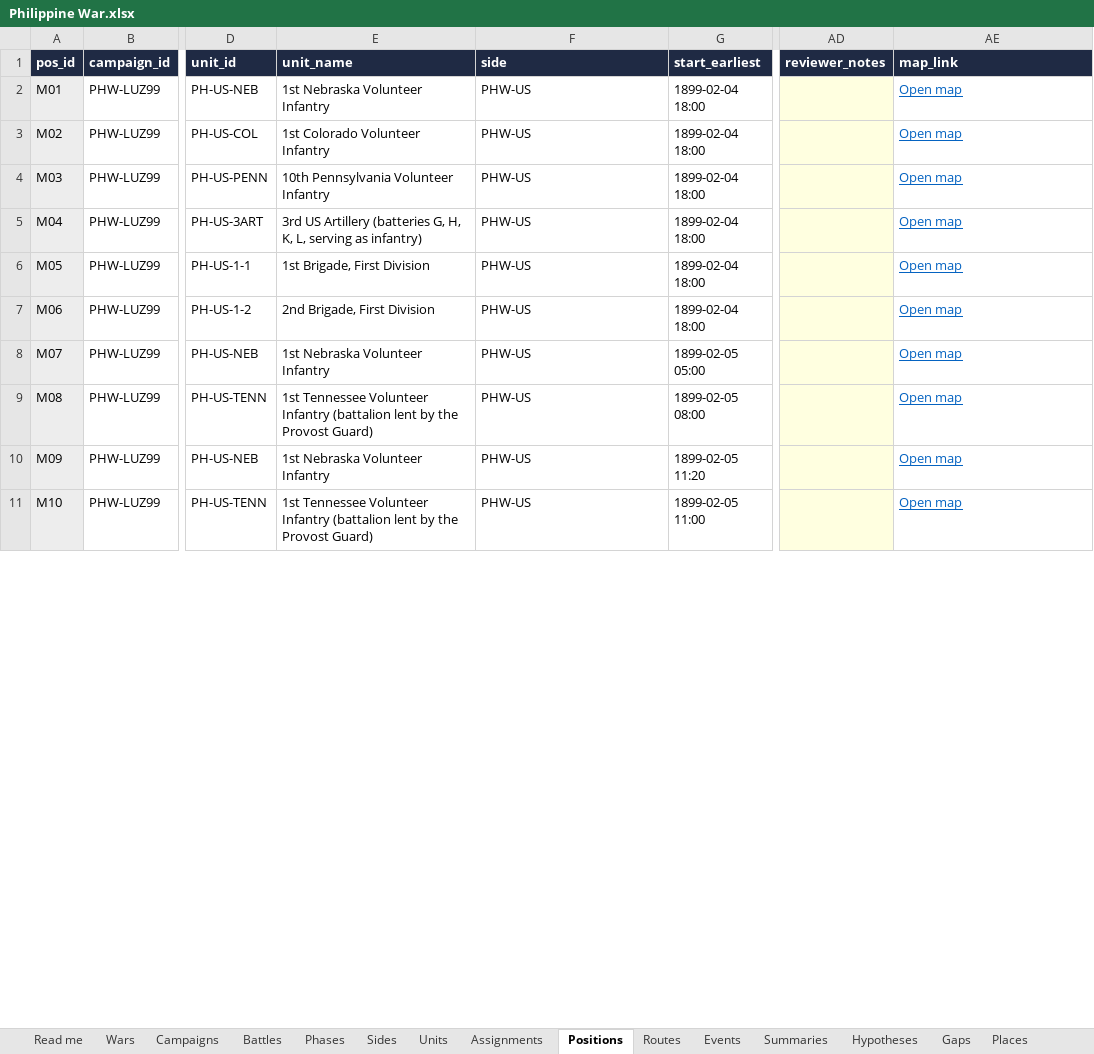
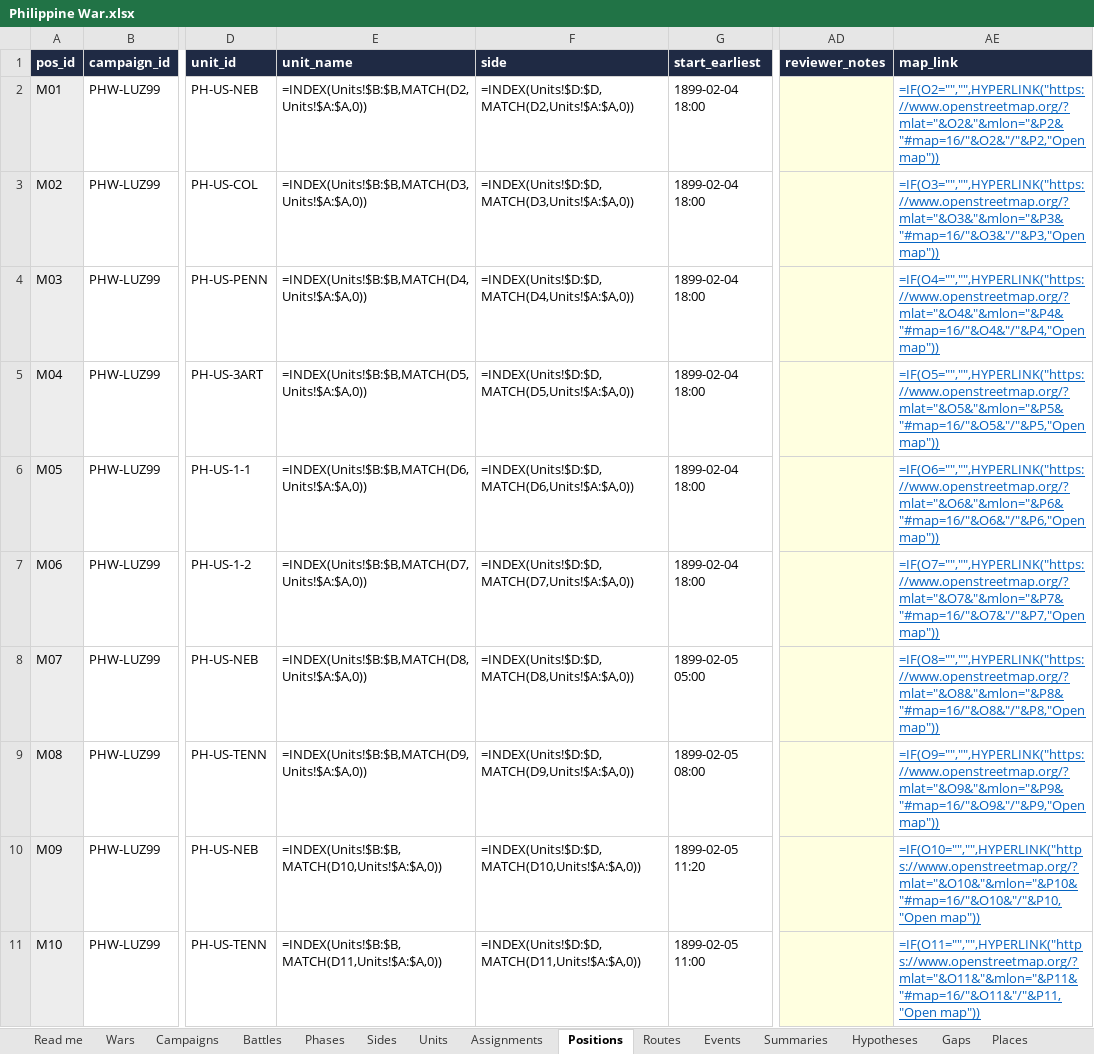
Before and after one commit to mgm9000/WarMapper, an Excel workbook: data/WarMapper battle data/Philippine War.xlsx, sheet Positions, drawn as a sheet; only a part is shown, gaps mark what is left out; values as stored, in another font and other column widths than the file's, no borders; formulas without a stored value are shown as written; the diff covers the shown part only; the diff names each change by its address in the sheet, - before the commit and + after, or states it on an @@ line.

```diff
--- a/data/WarMapper battle data/Philippine War.xlsx (sheet Positions)
+++ b/data/WarMapper battle data/Philippine War.xlsx (sheet Positions)
-E2 (unit_name): 1st Nebraska Volunteer Infantry
+E2 (unit_name): =INDEX(Units!$B:$B,MATCH(D2,Units!$A:$A,0))
-F2 (side): PHW-US
+F2 (side): =INDEX(Units!$D:$D,MATCH(D2,Units!$A:$A,0))
-AE2 (map_link): Open map
+AE2 (map_link): =IF(O2="","",HYPERLINK("https://www.openstreetmap.org/?mlat="&O2&"&mlon="&P2&"#map=16/"&O2&"/"&P2,"Open map"))
-E3 (unit_name): 1st Colorado Volunteer Infantry
+E3 (unit_name): =INDEX(Units!$B:$B,MATCH(D3,Units!$A:$A,0))
-F3 (side): PHW-US
+F3 (side): =INDEX(Units!$D:$D,MATCH(D3,Units!$A:$A,0))
-AE3 (map_link): Open map
+AE3 (map_link): =IF(O3="","",HYPERLINK("https://www.openstreetmap.org/?mlat="&O3&"&mlon="&P3&"#map=16/"&O3&"/"&P3,"Open map"))
-E4 (unit_name): 10th Pennsylvania Volunteer Infantry
+E4 (unit_name): =INDEX(Units!$B:$B,MATCH(D4,Units!$A:$A,0))
-F4 (side): PHW-US
+F4 (side): =INDEX(Units!$D:$D,MATCH(D4,Units!$A:$A,0))
-AE4 (map_link): Open map
+AE4 (map_link): =IF(O4="","",HYPERLINK("https://www.openstreetmap.org/?mlat="&O4&"&mlon="&P4&"#map=16/"&O4&"/"&P4,"Open map"))
-E5 (unit_name): 3rd US Artillery (batteries G, H, K, L, serving as infantry)
+E5 (unit_name): =INDEX(Units!$B:$B,MATCH(D5,Units!$A:$A,0))
-F5 (side): PHW-US
+F5 (side): =INDEX(Units!$D:$D,MATCH(D5,Units!$A:$A,0))
-AE5 (map_link): Open map
+AE5 (map_link): =IF(O5="","",HYPERLINK("https://www.openstreetmap.org/?mlat="&O5&"&mlon="&P5&"#map=16/"&O5&"/"&P5,"Open map"))
-E6 (unit_name): 1st Brigade, First Division
+E6 (unit_name): =INDEX(Units!$B:$B,MATCH(D6,Units!$A:$A,0))
-F6 (side): PHW-US
+F6 (side): =INDEX(Units!$D:$D,MATCH(D6,Units!$A:$A,0))
-AE6 (map_link): Open map
+AE6 (map_link): =IF(O6="","",HYPERLINK("https://www.openstreetmap.org/?mlat="&O6&"&mlon="&P6&"#map=16/"&O6&"/"&P6,"Open map"))
-E7 (unit_name): 2nd Brigade, First Division
+E7 (unit_name): =INDEX(Units!$B:$B,MATCH(D7,Units!$A:$A,0))
-F7 (side): PHW-US
+F7 (side): =INDEX(Units!$D:$D,MATCH(D7,Units!$A:$A,0))
-AE7 (map_link): Open map
+AE7 (map_link): =IF(O7="","",HYPERLINK("https://www.openstreetmap.org/?mlat="&O7&"&mlon="&P7&"#map=16/"&O7&"/"&P7,"Open map"))
-E8 (unit_name): 1st Nebraska Volunteer Infantry
+E8 (unit_name): =INDEX(Units!$B:$B,MATCH(D8,Units!$A:$A,0))
-F8 (side): PHW-US
+F8 (side): =INDEX(Units!$D:$D,MATCH(D8,Units!$A:$A,0))
-AE8 (map_link): Open map
+AE8 (map_link): =IF(O8="","",HYPERLINK("https://www.openstreetmap.org/?mlat="&O8&"&mlon="&P8&"#map=16/"&O8&"/"&P8,"Open map"))
-E9 (unit_name): 1st Tennessee Volunteer Infantry (battalion lent by the Provost Guard)
+E9 (unit_name): =INDEX(Units!$B:$B,MATCH(D9,Units!$A:$A,0))
-F9 (side): PHW-US
+F9 (side): =INDEX(Units!$D:$D,MATCH(D9,Units!$A:$A,0))
-AE9 (map_link): Open map
+AE9 (map_link): =IF(O9="","",HYPERLINK("https://www.openstreetmap.org/?mlat="&O9&"&mlon="&P9&"#map=16/"&O9&"/"&P9,"Open map"))
-E10 (unit_name): 1st Nebraska Volunteer Infantry
+E10 (unit_name): =INDEX(Units!$B:$B,MATCH(D10,Units!$A:$A,0))
-F10 (side): PHW-US
+F10 (side): =INDEX(Units!$D:$D,MATCH(D10,Units!$A:$A,0))
-AE10 (map_link): Open map
+AE10 (map_link): =IF(O10="","",HYPERLINK("https://www.openstreetmap.org/?mlat="&O10&"&mlon="&P10&"#map=16/"&O10&"/"&P10,"Open map"))
-E11 (unit_name): 1st Tennessee Volunteer Infantry (battalion lent by the Provost Guard)
+E11 (unit_name): =INDEX(Units!$B:$B,MATCH(D11,Units!$A:$A,0))
-F11 (side): PHW-US
+F11 (side): =INDEX(Units!$D:$D,MATCH(D11,Units!$A:$A,0))
-AE11 (map_link): Open map
+AE11 (map_link): =IF(O11="","",HYPERLINK("https://www.openstreetmap.org/?mlat="&O11&"&mlon="&P11&"#map=16/"&O11&"/"&P11,"Open map"))
```
Also changed, not shown: 576 edited cells elsewhere in this sheet, sheet Playback settings, sheet Read me, data/WarMapper battle data/Revolutionary War.xlsx, data/WarMapper battle data/Sources and notes.xlsx, 15 other files.
